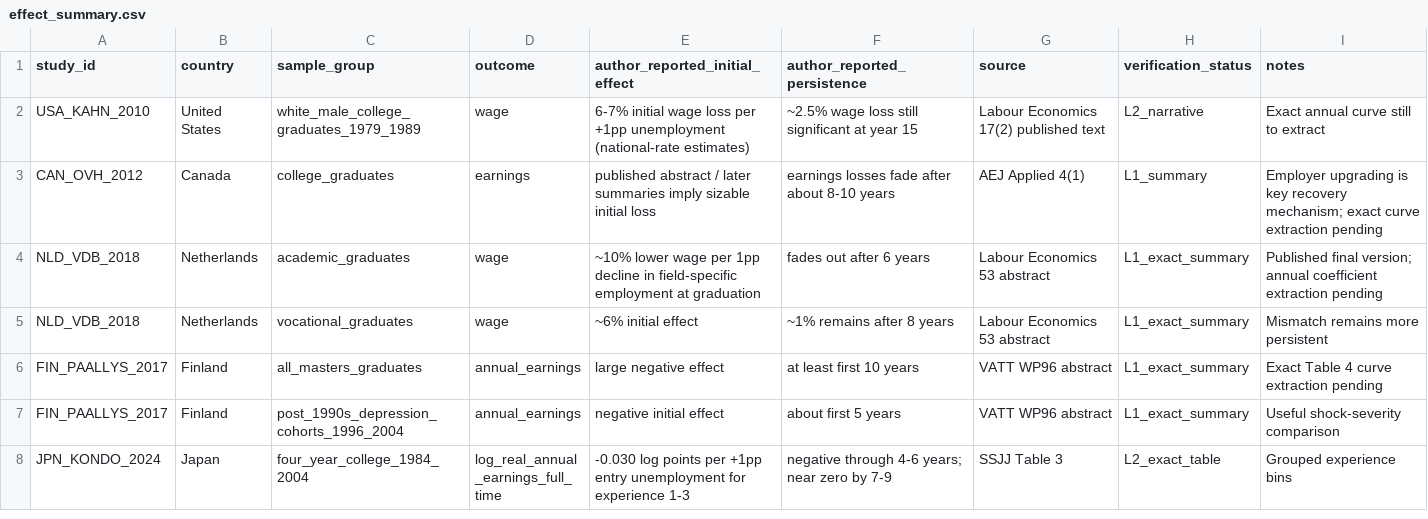
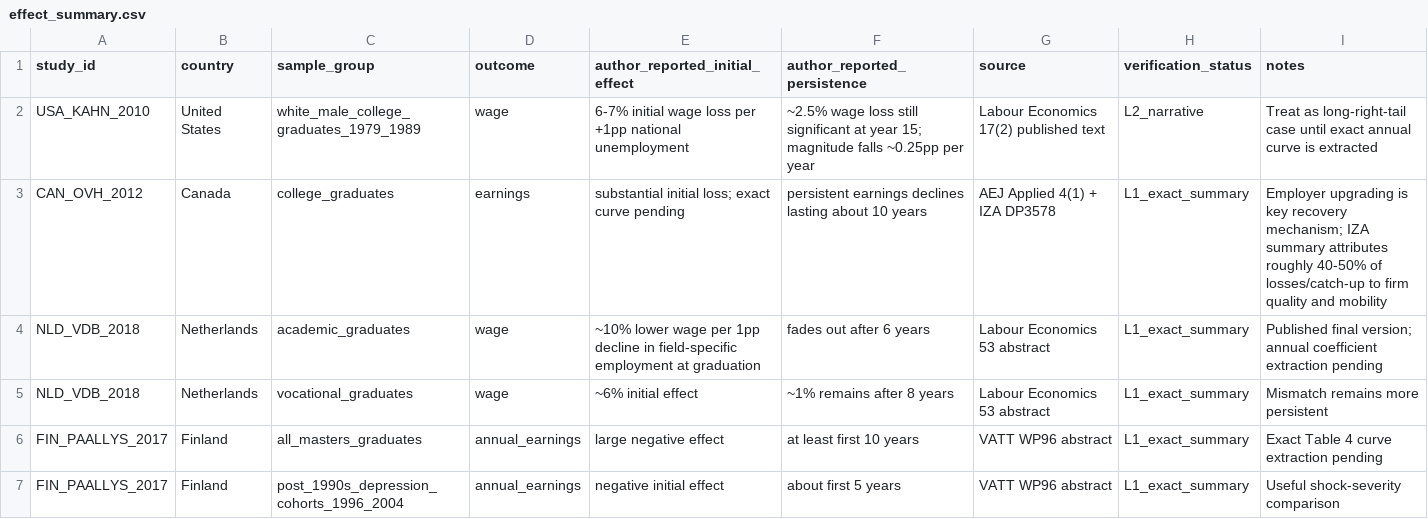
Before and after one commit to GY-Bai/life-is-timing, a CSV file: data/projects/recession_scar_half_life/effect_summary.csv, drawn as a sheet; only a part is shown; the shorter side is filled out with more unchanged rows.

Commit message:
project1: 强化 Kahn 与 Canada persistence / mechanism 摘要

```diff
--- a/data/projects/recession_scar_half_life/effect_summary.csv
+++ b/data/projects/recession_scar_half_life/effect_summary.csv
@@ -1,4 +1,4 @@
 study_id,country,sample_group,outcome,author_reported_initial_effect,author_reported_persistence,source,verification_status,notes
-USA_KAHN_2010,United States,white_male_college_graduates_1979_1989,wage,"6-7% initial wage loss per +1pp unemployment (national-rate estimates)","~2.5% wage loss still significant at year 15","Labour Economics 17(2) published text",L2_narrative,"Exact annual curve still to extract"
-CAN_OVH_2012,Canada,college_graduates,earnings,"published abstract / later summaries imply sizable initial loss","earnings losses fade after about 8-10 years","AEJ Applied 4(1)",L1_summary,"Employer upgrading is key recovery mechanism; exact curve extraction pending"
+USA_KAHN_2010,United States,white_male_college_graduates_1979_1989,wage,"6-7% initial wage loss per +1pp national unemployment","~2.5% wage loss still significant at year 15; magnitude falls ~0.25pp per year","Labour Economics 17(2) published text",L2_narrative,"Treat as long-right-tail case until exact annual curve is extracted"
+CAN_OVH_2012,Canada,college_graduates,earnings,"substantial initial loss; exact curve pending","persistent earnings declines lasting about 10 years","AEJ Applied 4(1) + IZA DP3578",L1_exact_summary,"Employer upgrading is key recovery mechanism; IZA summary attributes roughly 40-50% of losses/catch-up to firm quality and mobility"
 NLD_VDB_2018,Netherlands,academic_graduates,wage,"~10% lower wage per 1pp decline in field-specific employment at graduation","fades out after 6 years","Labour Economics 53 abstract",L1_exact_summary,"Published final version; annual coefficient extraction pending"
```
